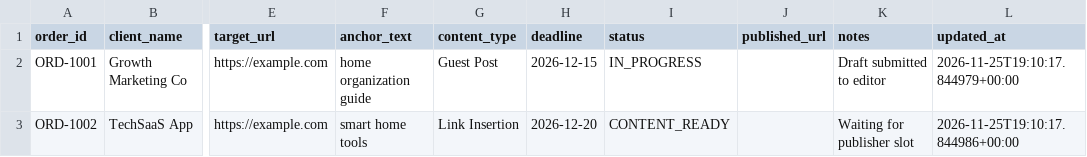
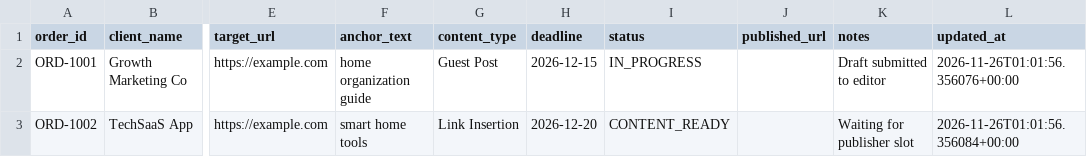
Before and after one commit to ansari2951/linkbuild-ai-os-brains, a CSV file: data/private/client_orders/orders.csv, drawn as a sheet; only a part is shown, gaps mark what is left out; the diff names each change by its address in the sheet, - before the commit and + after, or states it on an @@ line.

```diff
--- a/data/private/client_orders/orders.csv
+++ b/data/private/client_orders/orders.csv
-L2 (updated_at): 2026-11-25T19:10:17.844979+00:00
+L2 (updated_at): 2026-11-26T01:01:56.356076+00:00
-L3 (updated_at): 2026-11-25T19:10:17.844986+00:00
+L3 (updated_at): 2026-11-26T01:01:56.356084+00:00
```
Also changed, not shown: data/private/client_prospecting/client_prospects.csv, data/private/email_extraction/classified_replies.csv, 12 other files.
